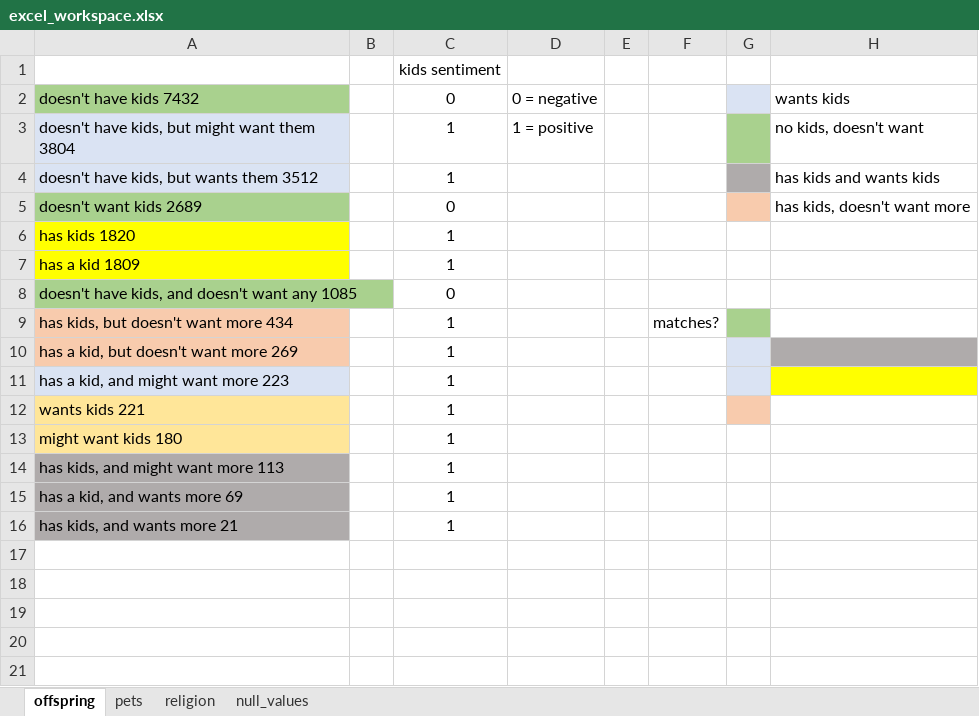
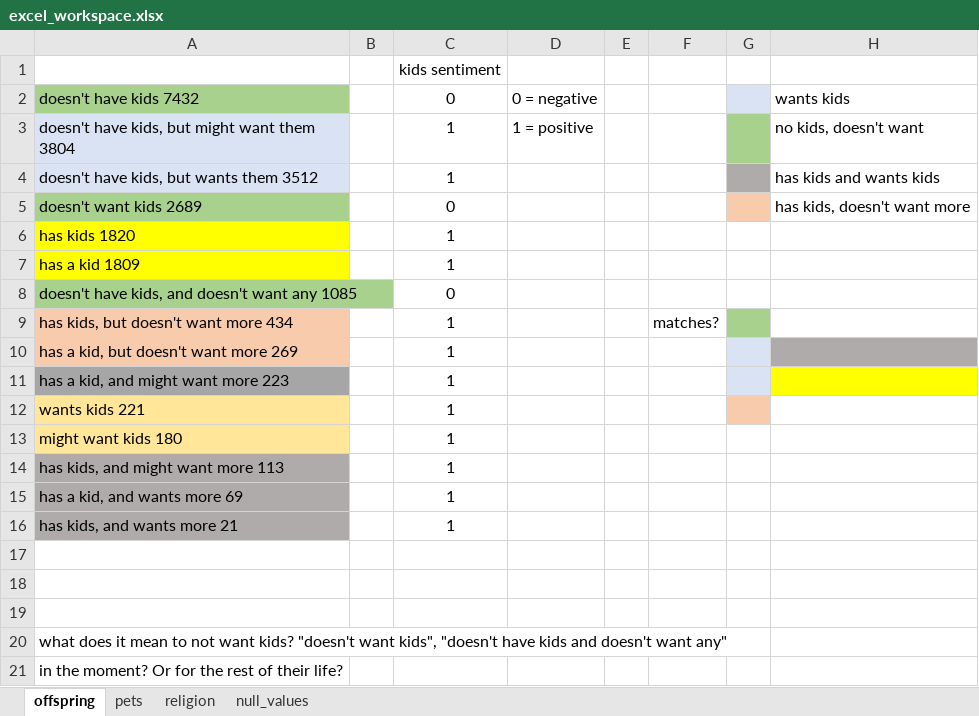
Before and after one commit to vleong1/capstone_proj, an Excel workbook: excel_workspace.xlsx, sheet offspring, drawn as a sheet; values as stored, in another font and other column widths than the file's, no borders; the diff names each change by its address in the sheet, - before the commit and + after, or states it on an @@ line.

```diff
--- a/excel_workspace.xlsx (sheet offspring)
+++ b/excel_workspace.xlsx (sheet offspring)
-A11 fill: #DAE3F3
+A11 fill: #A6A6A6
+row 17: (empty)
+row 18: (empty)
+row 19: (empty)
+row 20: what does it mean to not want kids? "doesn't want kids", "doesn't have kids and doesn't want any"
+row 21: in the moment? Or for the rest of their life?
```
Also changed, not shown: sheet pets, sheet religion, 3 other files.
